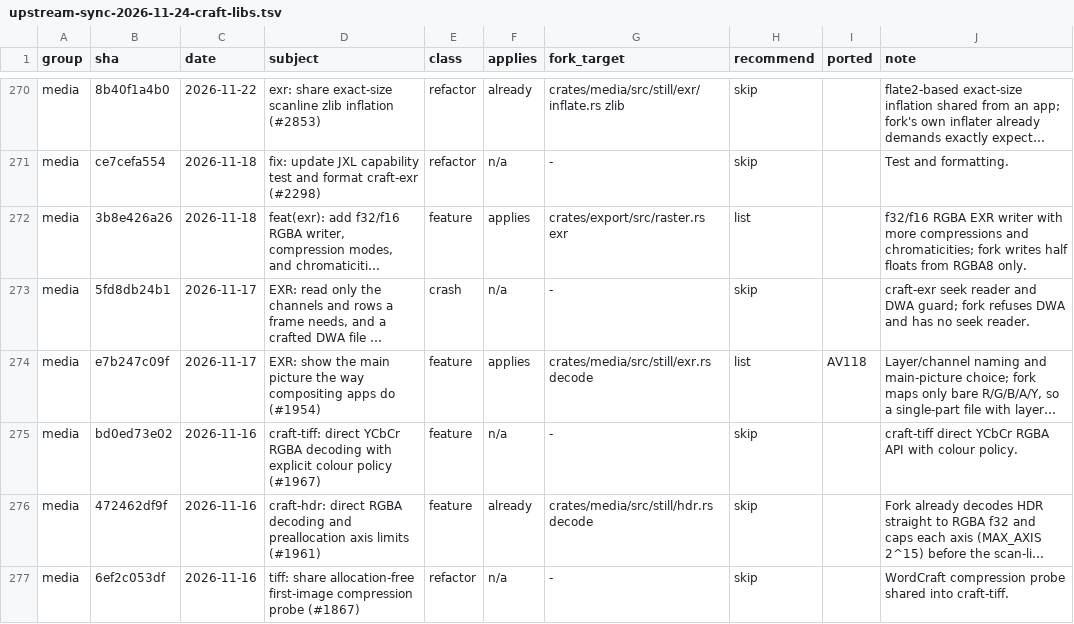
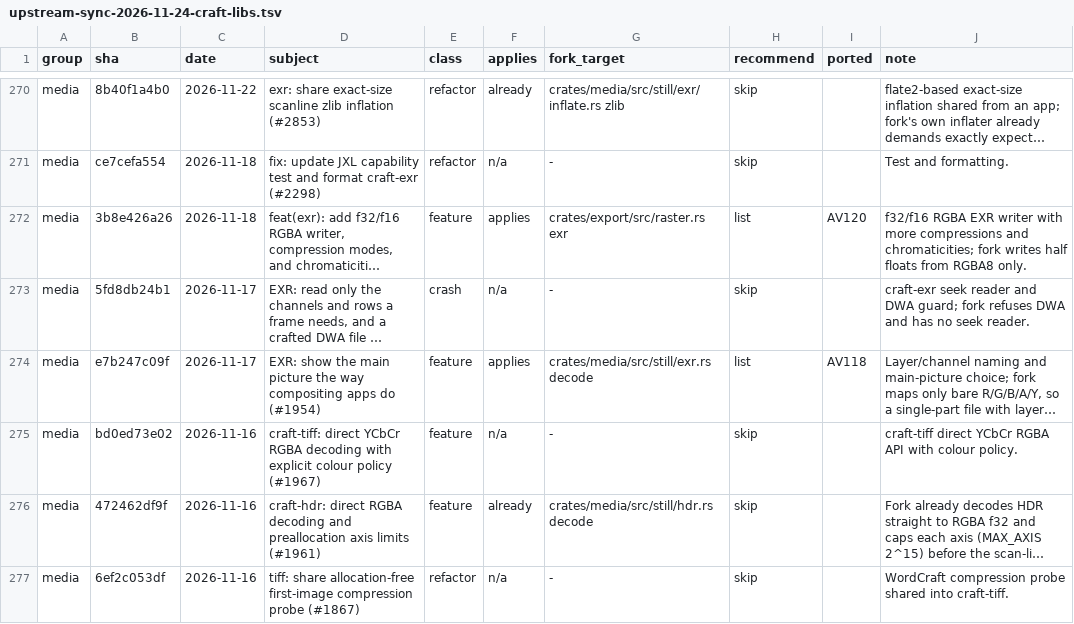
Before and after one commit to moheshmohan/AutoCut, a TSV file: plan/upstream-sync-2026-11-24-craft-libs.tsv, drawn as a sheet; only a part is shown, gaps mark what is left out; long unchanged cells end in …; the diff names each change by its address in the sheet, - before the commit and + after, or states it on an @@ line.

```diff
--- a/plan/upstream-sync-2026-11-24-craft-libs.tsv
+++ b/plan/upstream-sync-2026-11-24-craft-libs.tsv
-I272 (ported): (empty)
+I272 (ported): AV120
```
Also changed, not shown: 13 other files.
